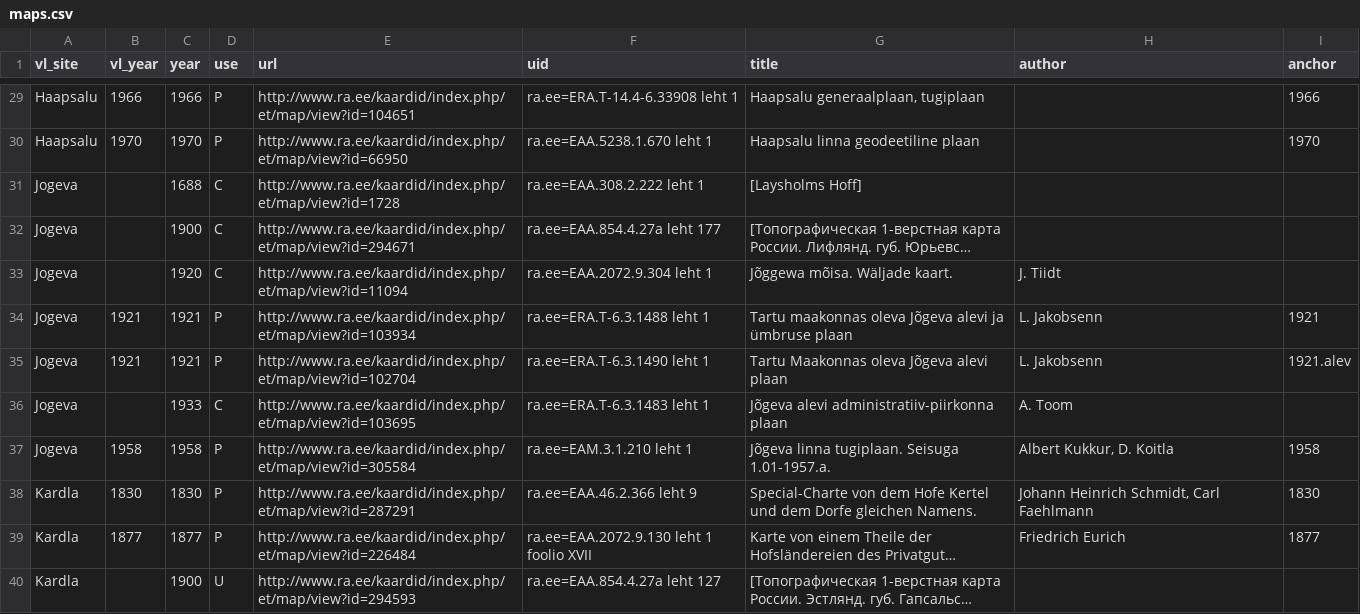
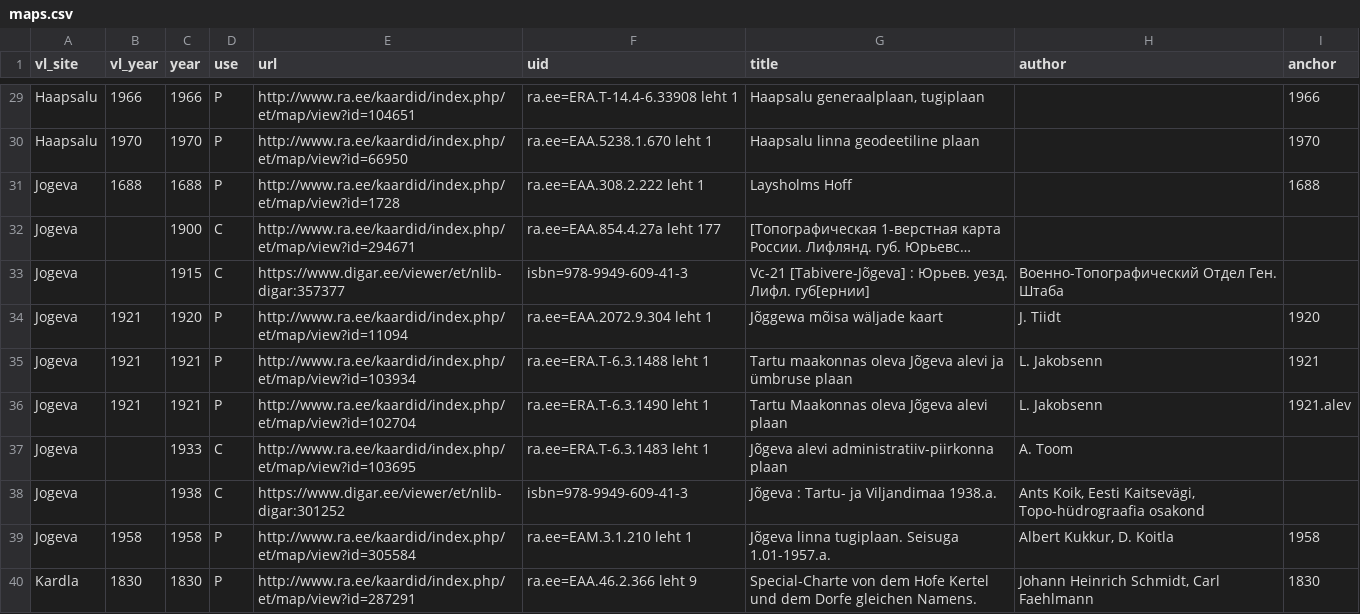
Before and after one commit to l6gistaja/vanalinnad, a CSV file: vector/common/vanalinnad_maps/maps.csv, drawn as a sheet; only a part is shown, gaps mark what is left out; the shorter side is filled out with more unchanged rows; long unchanged cells end in …; addresses are those after the commit; the diff names each change by its address in the sheet, - before the commit and + after, or states it on an @@ line.

Commit message:
Jõgeva 1688

```diff
--- a/vector/common/vanalinnad_maps/maps.csv
+++ b/vector/common/vanalinnad_maps/maps.csv
-B31 (vl_year): (empty)
+B31 (vl_year): 1688
-D31 (use): C
+D31 (use): P
-G31 (title): [Laysholms Hoff]
+G31 (title): Laysholms Hoff
-I31 (anchor): (empty)
+I31 (anchor): 1688
+row 33: Jogeva |  | 1915 | C | https://www.digar.ee/viewer/et/nlib-digar:357377 | isbn=978-9949-609-41-3 | Vc-21 [Tabivere-Jõgeva] : Юрьев. уезд. Лифл. губ[ернии] | Военно-Топографический Отдел Ген. Штаба
-B34 (vl_year): (empty)
+B34 (vl_year): 1921
-D34 (use): C
+D34 (use): P
-G34 (title): Jõggewa mõisa. Wäljade kaart.
+G34 (title): Jõggewa mõisa wäljade kaart
-I34 (anchor): (empty)
+I34 (anchor): 1920
+row 38: Jogeva |  | 1938 | C | https://www.digar.ee/viewer/et/nlib-digar:301252 | isbn=978-9949-609-41-3 | Jõgeva : Tartu- ja Viljandimaa 1938.a. | Ants Koik, Eesti Kaitsevägi, Topo-hüdrograafia osakond
```
Also changed, not shown: 12 other files.
